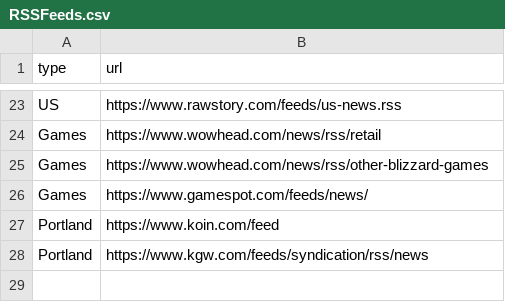
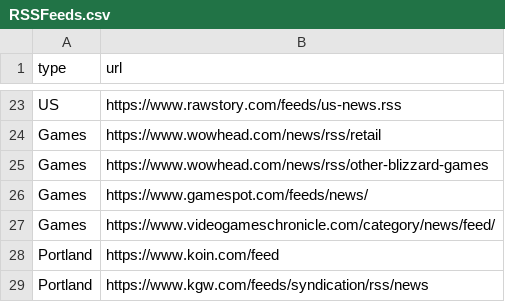
Before and after one commit to loatswil/PowerNews, a CSV file: RSSFeeds.csv, drawn as a sheet; only a part is shown, gaps mark what is left out; the diff names each change by its address in the sheet, - before the commit and + after, or states it on an @@ line.

Commit message:
Added VGC feeds

```diff
--- a/RSSFeeds.csv
+++ b/RSSFeeds.csv
+row 27: Games | https://www.videogameschronicle.com/category/news/feed/
```
